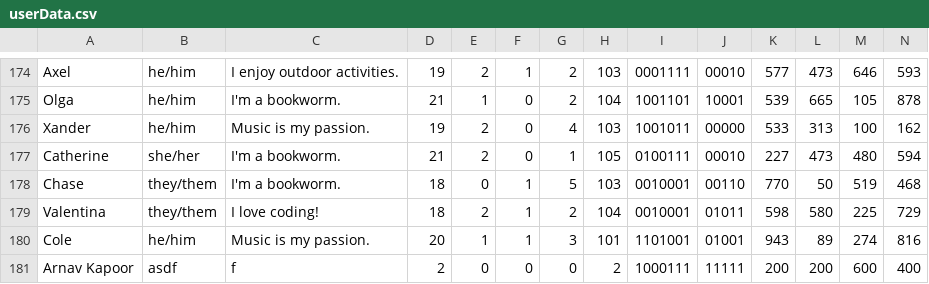
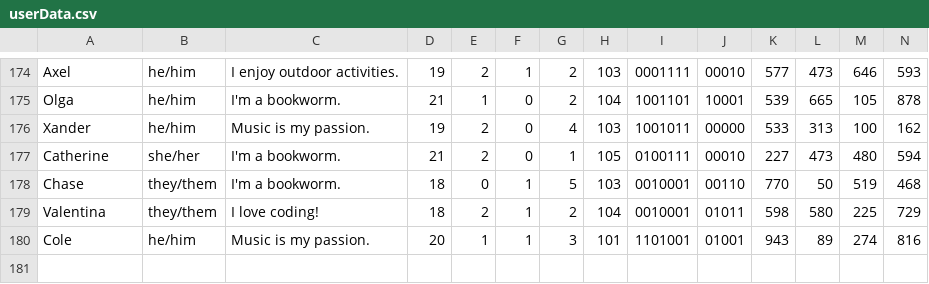
Before and after one commit to S-rg/Stumbl, a CSV file: main_program/userData.csv, drawn as a sheet; only a part is shown, gaps mark what is left out; rows hold the shown columns only; the diff names each change by its address in the sheet, - before the commit and + after, or states it on an @@ line.

Commit message:
Update userData.csv

```diff
--- a/main_program/userData.csv
+++ b/main_program/userData.csv
-row 181: Arnav Kapoor | asdf | f | 2 | 0 | 0 | 0 | 2 | 1000111 | 11111 | 200 | 200 | 600 | 400
```
